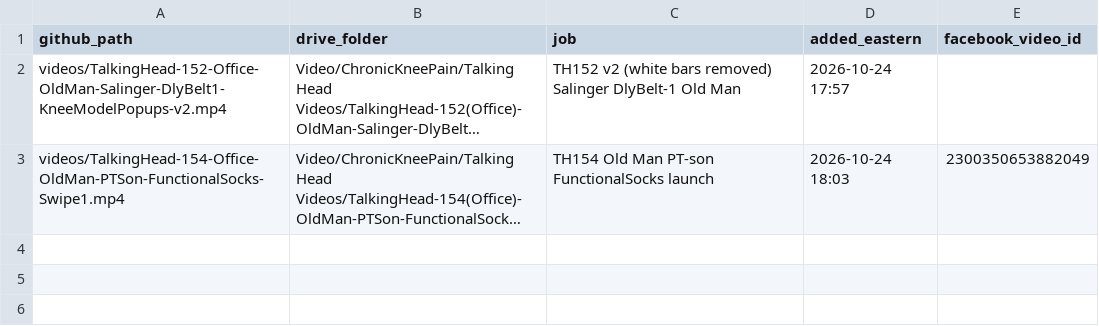
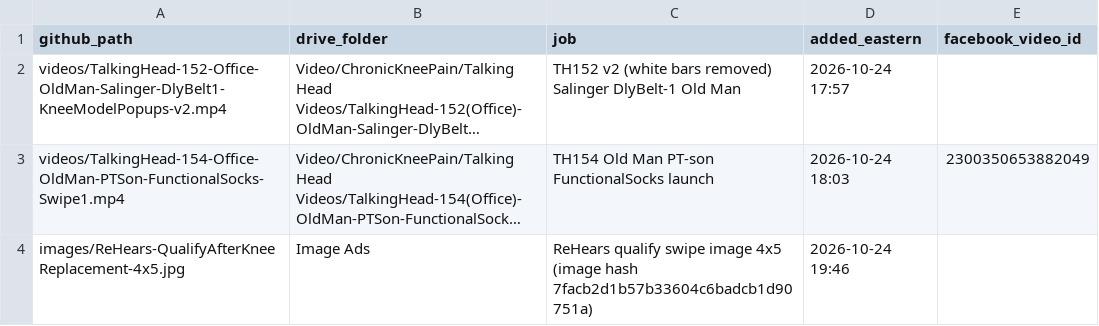
Before and after one commit to jamaljenkinspromo-cpu/kr-videos, a TSV file: MANIFEST.tsv, drawn as a sheet; long unchanged cells end in …; the diff names each change by its address in the sheet, - before the commit and + after, or states it on an @@ line.

```diff
--- a/MANIFEST.tsv
+++ b/MANIFEST.tsv
+row 4: images/ReHears-QualifyAfterKneeReplacement-4x5.jpg | Image Ads | ReHears qualify swipe image 4x5 (image hash 7facb2d1b57b33604c6badcb1d90751a) | 2026-10-24 19:46
```
